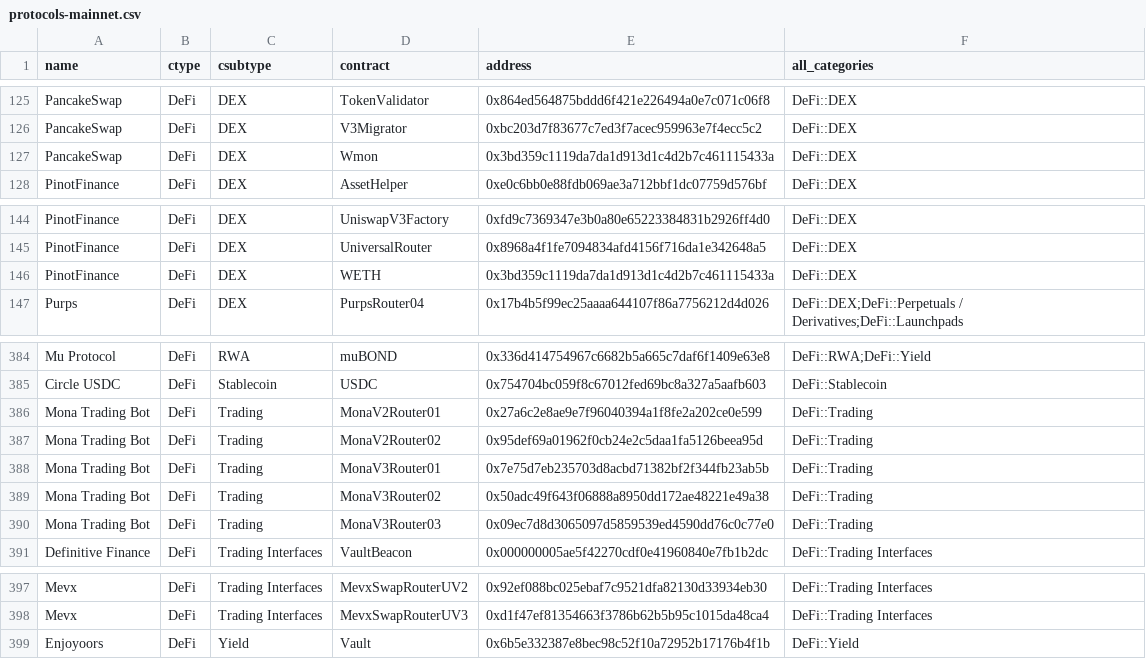
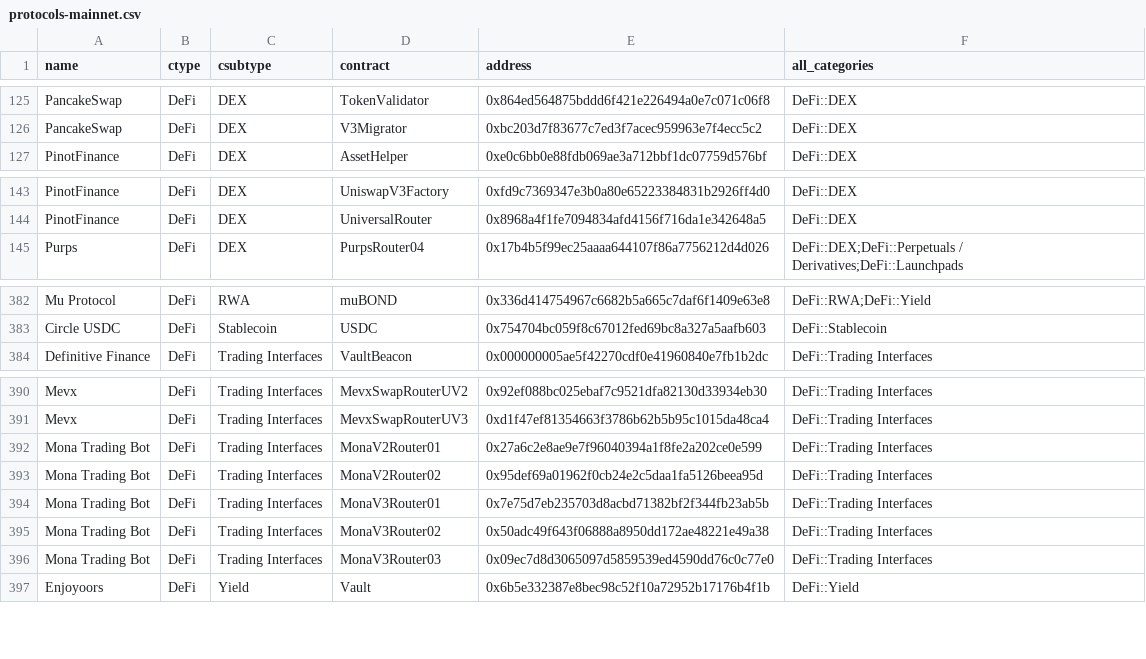
Before and after one commit to monad-crypto/protocols, a CSV file: protocols-mainnet.csv, drawn as a sheet; only a part is shown, gaps mark what is left out; the diff covers the shown part only.

```diff
--- a/protocols-mainnet.csv
+++ b/protocols-mainnet.csv
@@ -126,3 +126,2 @@ PancakeSwap,DeFi,DEX,TokenValidator,0x864ed564875bddd6f421e226494a0e7c071c06f8,D
 PancakeSwap,DeFi,DEX,V3Migrator,0xbc203d7f83677c7ed3f7acec959963e7f4ecc5c2,DeFi::DEX
-PancakeSwap,DeFi,DEX,Wmon,0x3bd359c1119da7da1d913d1c4d2b7c461115433a,DeFi::DEX
 PinotFinance,DeFi,DEX,AssetHelper,0xe0c6bb0e88fdb069ae3a712bbf1dc07759d576bf,DeFi::DEX
@@ -145,3 +144,2 @@ PinotFinance,DeFi,DEX,UniswapV3Factory,0xfd9c7369347e3b0a80e65223384831b2926ff4d
 PinotFinance,DeFi,DEX,UniversalRouter,0x8968a4f1fe7094834afd4156f716da1e342648a5,DeFi::DEX
-PinotFinance,DeFi,DEX,WETH,0x3bd359c1119da7da1d913d1c4d2b7c461115433a,DeFi::DEX
 Purps,DeFi,DEX,PurpsRouter04,0x17b4b5f99ec25aaaa644107f86a7756212d4d026,DeFi::DEX;DeFi::Perpetuals / Derivatives;DeFi::Launchpads
@@ -385,7 +383,2 @@ Mu Protocol,DeFi,RWA,muBOND,0x336d414754967c6682b5a665c7daf6f1409e63e8,DeFi::RWA
 Circle USDC,DeFi,Stablecoin,USDC,0x754704bc059f8c67012fed69bc8a327a5aafb603,DeFi::Stablecoin
-Mona Trading Bot,DeFi,Trading,MonaV2Router01,0x27a6c2e8ae9e7f96040394a1f8fe2a202ce0e599,DeFi::Trading
-Mona Trading Bot,DeFi,Trading,MonaV2Router02,0x95def69a01962f0cb24e2c5daa1fa5126beea95d,DeFi::Trading
-Mona Trading Bot,DeFi,Trading,MonaV3Router01,0x7e75d7eb235703d8acbd71382bf2f344fb23ab5b,DeFi::Trading
-Mona Trading Bot,DeFi,Trading,MonaV3Router02,0x50adc49f643f06888a8950dd172ae48221e49a38,DeFi::Trading
-Mona Trading Bot,DeFi,Trading,MonaV3Router03,0x09ec7d8d3065097d5859539ed4590dd76c0c77e0,DeFi::Trading
 Definitive Finance,DeFi,Trading Interfaces,VaultBeacon,0x000000005ae5f42270cdf0e41960840e7fb1b2dc,DeFi::Trading Interfaces
@@ -398,2 +391,7 @@ Mevx,DeFi,Trading Interfaces,MevxSwapRouterUV2,0x92ef088bc025ebaf7c9521dfa82130d
 Mevx,DeFi,Trading Interfaces,MevxSwapRouterUV3,0xd1f47ef81354663f3786b62b5b95c1015da48ca4,DeFi::Trading Interfaces
+Mona Trading Bot,DeFi,Trading Interfaces,MonaV2Router01,0x27a6c2e8ae9e7f96040394a1f8fe2a202ce0e599,DeFi::Trading Interfaces
+Mona Trading Bot,DeFi,Trading Interfaces,MonaV2Router02,0x95def69a01962f0cb24e2c5daa1fa5126beea95d,DeFi::Trading Interfaces
+Mona Trading Bot,DeFi,Trading Interfaces,MonaV3Router01,0x7e75d7eb235703d8acbd71382bf2f344fb23ab5b,DeFi::Trading Interfaces
+Mona Trading Bot,DeFi,Trading Interfaces,MonaV3Router02,0x50adc49f643f06888a8950dd172ae48221e49a38,DeFi::Trading Interfaces
+Mona Trading Bot,DeFi,Trading Interfaces,MonaV3Router03,0x09ec7d8d3065097d5859539ed4590dd76c0c77e0,DeFi::Trading Interfaces
 Enjoyoors,DeFi,Yield,Vault,0x6b5e332387e8bec98c52f10a72952b17176b4f1b,DeFi::Yield
```
Also changed, not shown: 3 edited cells elsewhere in this file.
